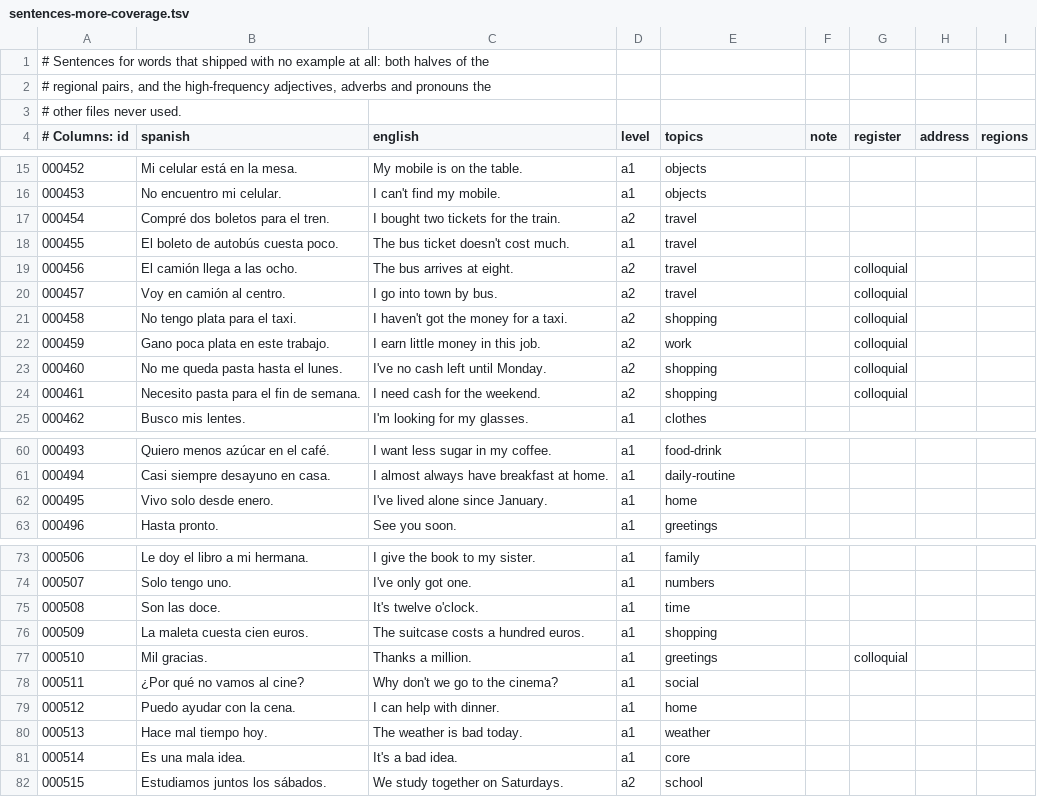
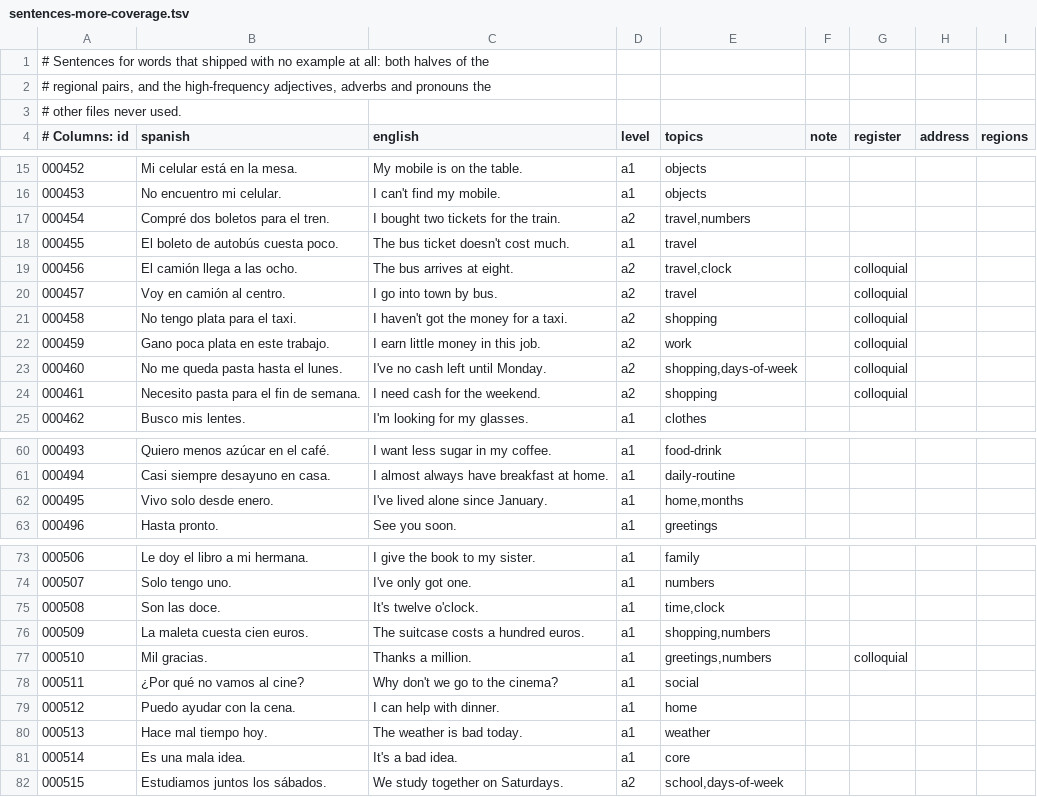
Before and after one commit to amivag/linguastein, a TSV file: content/es/sentences-more-coverage.tsv, drawn as a sheet; only a part is shown, gaps mark what is left out; the diff covers the shown part only.

```diff
--- a/content/es/sentences-more-coverage.tsv
+++ b/content/es/sentences-more-coverage.tsv
@@ -16,5 +16,5 @@
 000453	No encuentro mi celular.	I can't find my mobile.	a1	objects
-000454	Compré dos boletos para el tren.	I bought two tickets for the train.	a2	travel
+000454	Compré dos boletos para el tren.	I bought two tickets for the train.	a2	travel,numbers
 000455	El boleto de autobús cuesta poco.	The bus ticket doesn't cost much.	a1	travel
-000456	El camión llega a las ocho.	The bus arrives at eight.	a2	travel		colloquial
+000456	El camión llega a las ocho.	The bus arrives at eight.	a2	travel,clock		colloquial
 000457	Voy en camión al centro.	I go into town by bus.	a2	travel		colloquial
@@ -22,3 +22,3 @@
 000459	Gano poca plata en este trabajo.	I earn little money in this job.	a2	work		colloquial
-000460	No me queda pasta hasta el lunes.	I've no cash left until Monday.	a2	shopping		colloquial
+000460	No me queda pasta hasta el lunes.	I've no cash left until Monday.	a2	shopping,days-of-week		colloquial
 000461	Necesito pasta para el fin de semana.	I need cash for the weekend.	a2	shopping		colloquial
@@ -61,3 +61,3 @@
 000494	Casi siempre desayuno en casa.	I almost always have breakfast at home.	a1	daily-routine
-000495	Vivo solo desde enero.	I've lived alone since January.	a1	home
+000495	Vivo solo desde enero.	I've lived alone since January.	a1	home,months
 000496	Hasta pronto.	See you soon.	a1	greetings
@@ -74,5 +74,5 @@
 000507	Solo tengo uno.	I've only got one.	a1	numbers
-000508	Son las doce.	It's twelve o'clock.	a1	time
-000509	La maleta cuesta cien euros.	The suitcase costs a hundred euros.	a1	shopping
-000510	Mil gracias.	Thanks a million.	a1	greetings		colloquial
+000508	Son las doce.	It's twelve o'clock.	a1	time,clock
+000509	La maleta cuesta cien euros.	The suitcase costs a hundred euros.	a1	shopping,numbers
+000510	Mil gracias.	Thanks a million.	a1	greetings,numbers		colloquial
 000511	¿Por qué no vamos al cine?	Why don't we go to the cinema?	a1	social
@@ -81,2 +81,2 @@
 000514	Es una mala idea.	It's a bad idea.	a1	core
-000515	Estudiamos juntos los sábados.	We study together on Saturdays.	a2	school
+000515	Estudiamos juntos los sábados.	We study together on Saturdays.	a2	school,days-of-week
```
Also changed, not shown: 3 edited cells elsewhere in this file, content/es/nouns.tsv, content/es/sentences-coverage.tsv, 27 other files.
